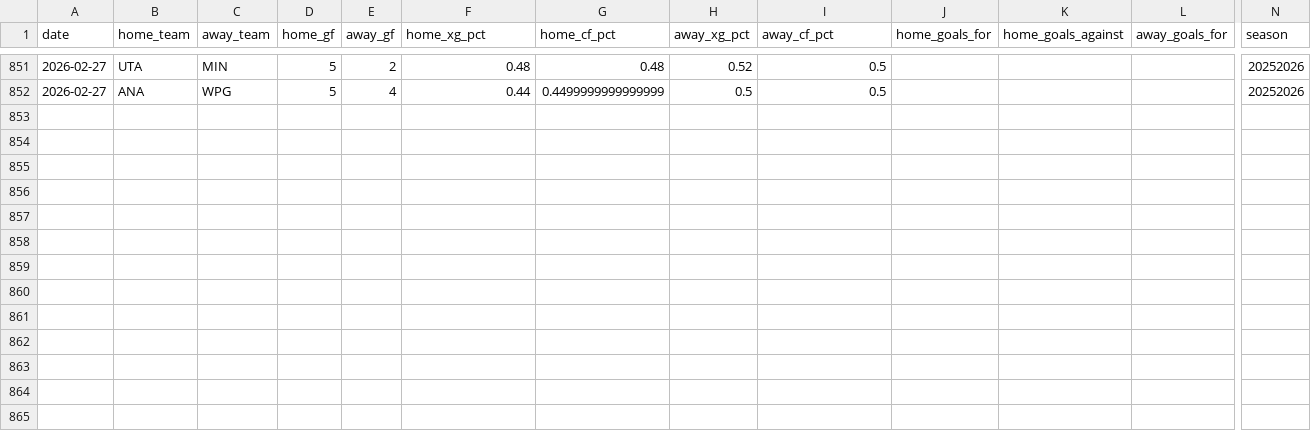
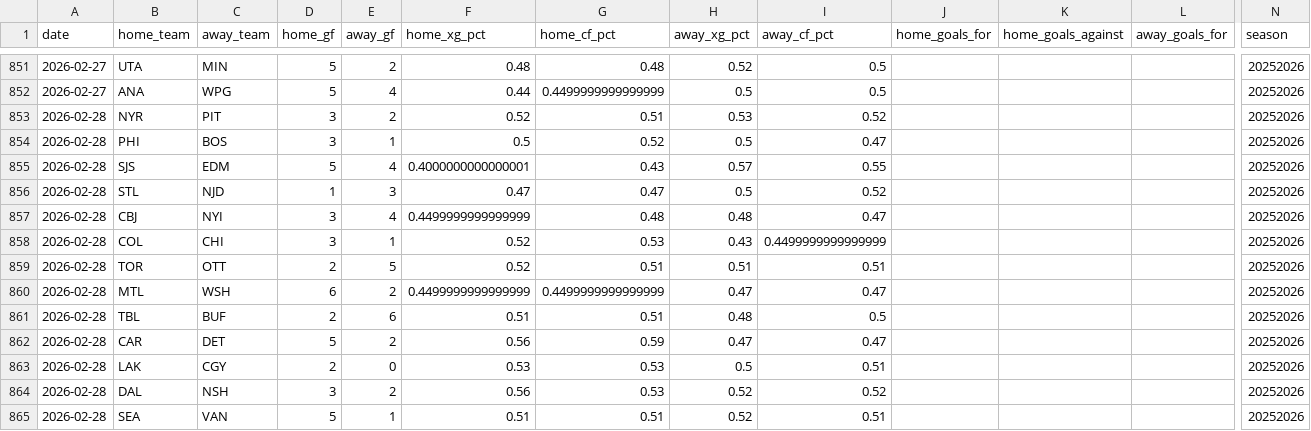
Before and after one commit to bozzy1987-ai/nhl_scanner, a CSV file: backend/data/nhl_game_results_2025_26.csv, drawn as a sheet; only a part is shown, gaps mark what is left out; rows hold the shown columns only; the diff names each change by its address in the sheet, - before the commit and + after, or states it on an @@ line.

Commit message:
Add Feb 28 games

```diff
--- a/backend/data/nhl_game_results_2025_26.csv
+++ b/backend/data/nhl_game_results_2025_26.csv
+row 853: 2026-02-28 | NYR | PIT | 3 | 2 | 0.52 | 0.51 | 0.53 | 0.52 |  |  |  | 20252026
+row 854: 2026-02-28 | PHI | BOS | 3 | 1 | 0.5 | 0.52 | 0.5 | 0.47 |  |  |  | 20252026
+row 855: 2026-02-28 | SJS | EDM | 5 | 4 | 0.4000000000000001 | 0.43 | 0.57 | 0.55 |  |  |  | 20252026
+row 856: 2026-02-28 | STL | NJD | 1 | 3 | 0.47 | 0.47 | 0.5 | 0.52 |  |  |  | 20252026
+row 857: 2026-02-28 | CBJ | NYI | 3 | 4 | 0.4499999999999999 | 0.48 | 0.48 | 0.47 |  |  |  | 20252026
+row 858: 2026-02-28 | COL | CHI | 3 | 1 | 0.52 | 0.53 | 0.43 | 0.4499999999999999 |  |  |  | 20252026
+row 859: 2026-02-28 | TOR | OTT | 2 | 5 | 0.52 | 0.51 | 0.51 | 0.51 |  |  |  | 20252026
+row 860: 2026-02-28 | MTL | WSH | 6 | 2 | 0.4499999999999999 | 0.4499999999999999 | 0.47 | 0.47 |  |  |  | 20252026
+row 861: 2026-02-28 | TBL | BUF | 2 | 6 | 0.51 | 0.51 | 0.48 | 0.5 |  |  |  | 20252026
+row 862: 2026-02-28 | CAR | DET | 5 | 2 | 0.56 | 0.59 | 0.47 | 0.47 |  |  |  | 20252026
+row 863: 2026-02-28 | LAK | CGY | 2 | 0 | 0.53 | 0.53 | 0.5 | 0.51 |  |  |  | 20252026
+row 864: 2026-02-28 | DAL | NSH | 3 | 2 | 0.56 | 0.53 | 0.52 | 0.52 |  |  |  | 20252026
+row 865: 2026-02-28 | SEA | VAN | 5 | 1 | 0.51 | 0.51 | 0.52 | 0.51 |  |  |  | 20252026
```
